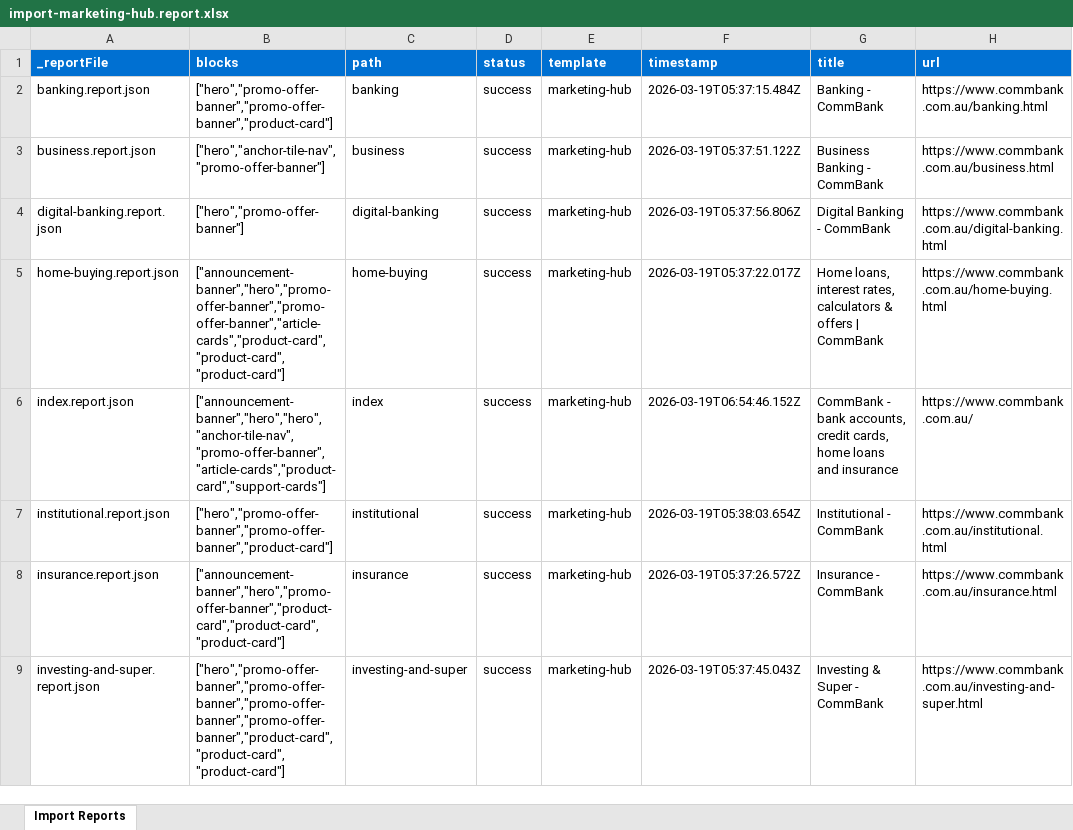
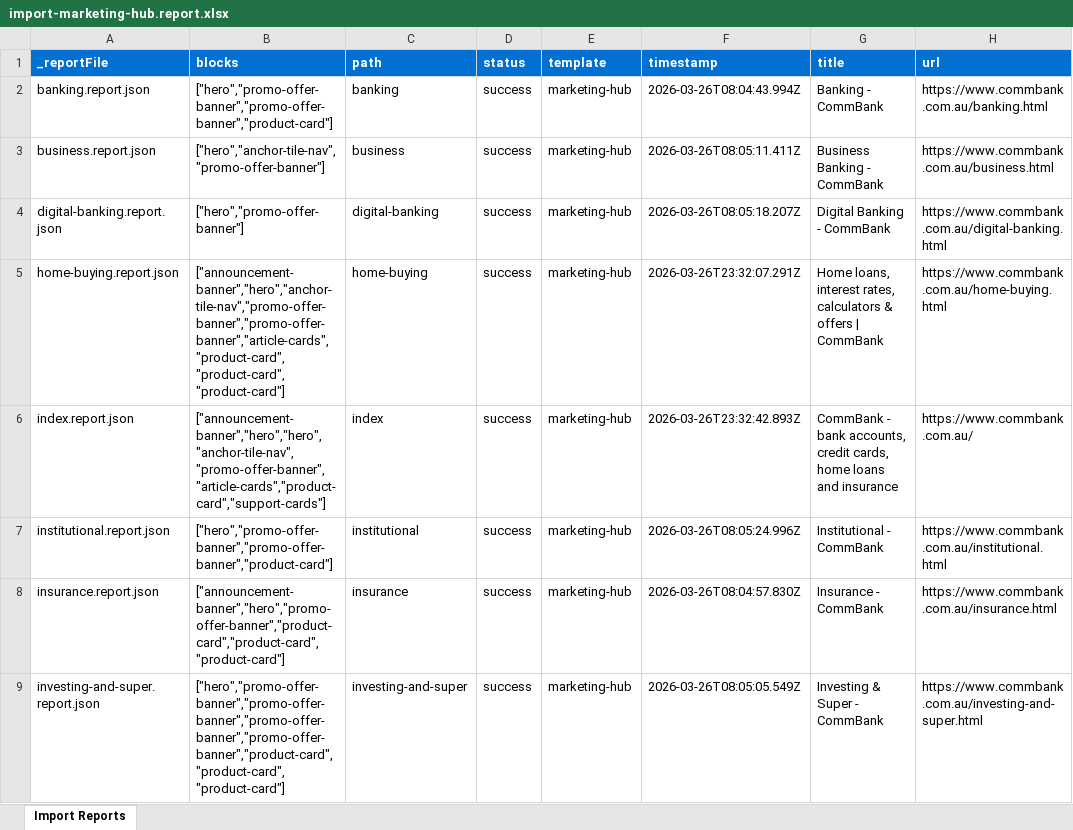
Before and after one commit to znikolovski/aem-xwalk-demo, an Excel workbook: tools/importer/reports/import-marketing-hub.report.xlsx, sheet Import Reports, drawn as a sheet; values as stored, in another font and other column widths than the file's, no borders; the diff names each change by its address in the sheet, - before the commit and + after, or states it on an @@ line.

Commit message:
Add 5 blocks, update importer
Automated migration updates generated by Experience Modernization Agent.

Changed files (28):
- blocks/anchor-tile-nav/anchor-tile-nav.css
- blocks/anchor-tile-nav/anchor-tile-nav.js
- blocks/announcement-banner/announcement-banner.css
- blocks/announcement-banner/announcement-banner.js
- blocks/hero/hero.css
- blocks/product-card/product-card.css
- blocks/product-card/product-card.js
- blocks/support-cards/support-cards.css
- business-after-fix.png
- styles/lazy-styles.css
- styles/styles.css
- tools/importer/import-marketing-hub.bundle.js
- tools/importer/import-marketing-hub.js
- tools/importer/parsers/anchor-tile-nav.js
- tools/importer/parsers/product-card.js
- tools/importer/reports/banking.report.json
- tools/importer/reports/business.report.json
- tools/importer/reports/digital-banking.report.json
- tools/importer/reports/home-buying.report.json
- tools/importer/reports/import-marketing-hub.report.xlsx
- tools/importer/reports/index.report.json
- tools/importer/reports/institutional.report.json
- tools/importer/reports/insurance.report.json
- tools/importer/reports/investing-and-super.report.json
- tools/importer/transformers/commbank-cleanup.js
- tools/importer/transformers/commbank-sections.js
- tools/importer/urls-home-buying-only.txt
- tools/importer/urls-non-homepage.txt

```diff
--- a/tools/importer/reports/import-marketing-hub.report.xlsx (sheet Import Reports)
+++ b/tools/importer/reports/import-marketing-hub.report.xlsx (sheet Import Reports)
-F2 (timestamp): 2026-03-19T05:37:15.484Z
+F2 (timestamp): 2026-03-26T08:04:43.994Z
-F3 (timestamp): 2026-03-19T05:37:51.122Z
+F3 (timestamp): 2026-03-26T08:05:11.411Z
-F4 (timestamp): 2026-03-19T05:37:56.806Z
+F4 (timestamp): 2026-03-26T08:05:18.207Z
-B5 (blocks): ["announcement-banner","hero","promo-offer-banner","promo-offer-banner","article-cards","product-card","product-card","product-card"]
+B5 (blocks): ["announcement-banner","hero","anchor-tile-nav","promo-offer-banner","promo-offer-banner","article-cards","product-card","product-card","product-card"]
-F5 (timestamp): 2026-03-19T05:37:22.017Z
+F5 (timestamp): 2026-03-26T23:32:07.291Z
-F6 (timestamp): 2026-03-19T06:54:46.152Z
+F6 (timestamp): 2026-03-26T23:32:42.893Z
-F7 (timestamp): 2026-03-19T05:38:03.654Z
+F7 (timestamp): 2026-03-26T08:05:24.996Z
-F8 (timestamp): 2026-03-19T05:37:26.572Z
+F8 (timestamp): 2026-03-26T08:04:57.830Z
-F9 (timestamp): 2026-03-19T05:37:45.043Z
+F9 (timestamp): 2026-03-26T08:05:05.549Z
```
Also changed, not shown: 27 other files.
